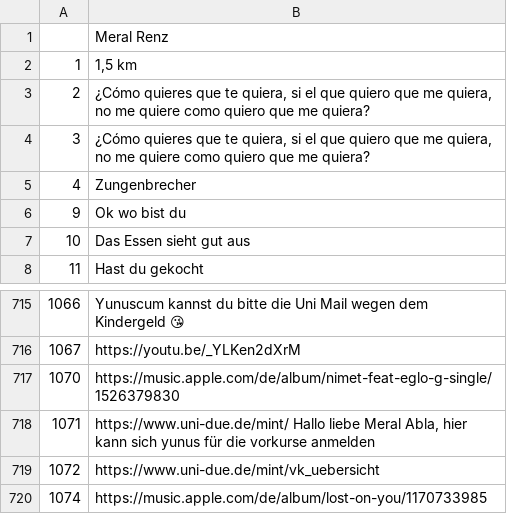
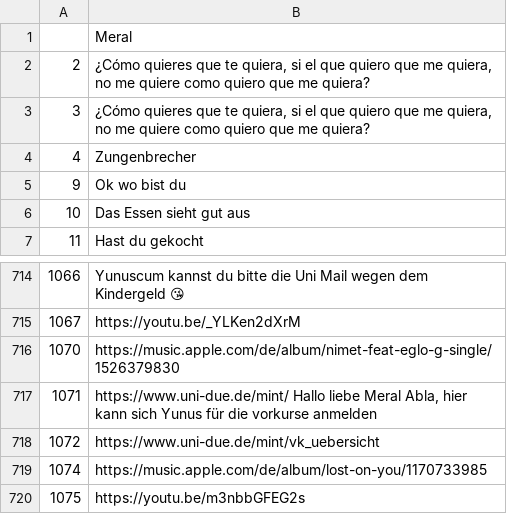
Before and after one commit to yunvs/WhatsAppReports, a CSV file: data/testing/myFunctions/s_clean_Meral.csv (was data/testing/myFunctions/s_clean_Meral Renz.csv), drawn as a sheet; only a part is shown, gaps mark what is left out; the shorter side is filled out with more unchanged rows.

```diff
--- a/data/testing/myFunctions/s_clean_Meral Renz.csv
+++ b/data/testing/myFunctions/s_clean_Meral.csv
@@ -1,3 +1,2 @@
-,Meral Renz
-1,"1,5 km"
+,Meral
 2,"¿Cómo quieres que te quiera, si el que quiero que me quiera, no me quiere como quiero que me quiera?"
@@ -717,3 +716,3 @@
 1070,https://music.apple.com/de/album/nimet-feat-eglo-g-single/1526379830
-1071,"https://www.uni-due.de/mint/ Hallo liebe Meral Abla, hier kann sich yunus für die vorkurse anmelden"
+1071,"https://www.uni-due.de/mint/ Hallo liebe Meral Abla, hier kann sich Yunus für die vorkurse anmelden"
 1072,https://www.uni-due.de/mint/vk_uebersicht
```
Also changed, not shown: data/testing/myFunctions/sender_df_Meral.csv, 5 other files.
